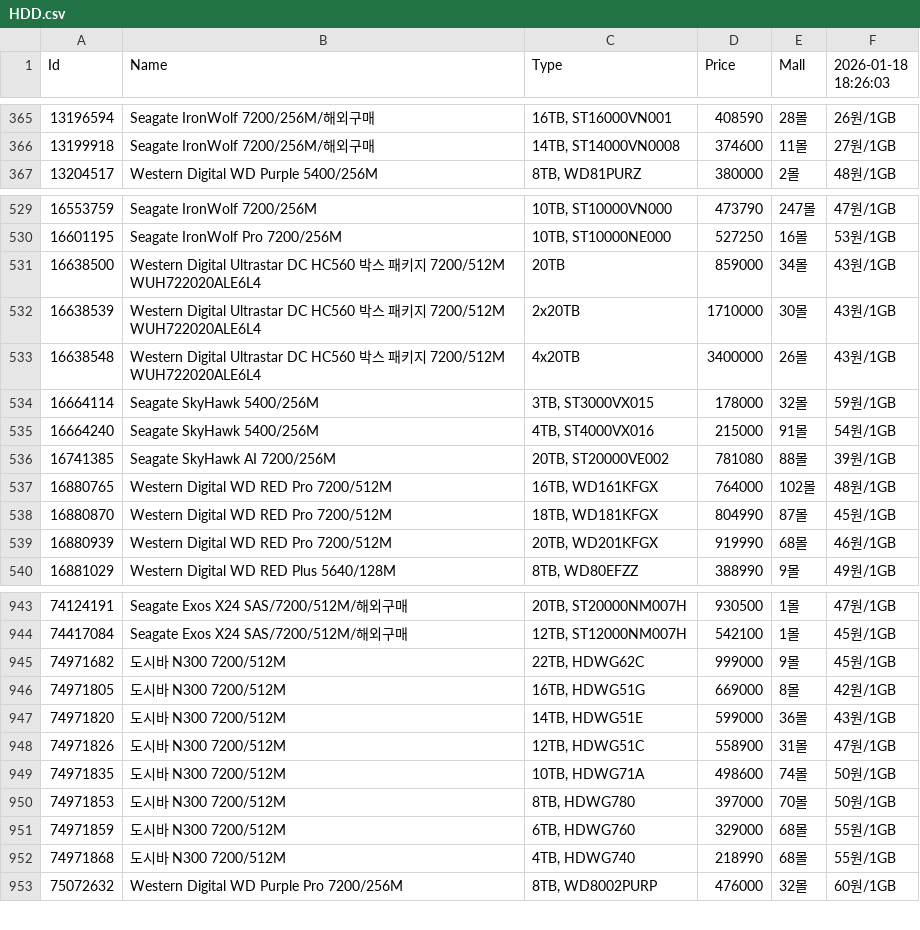
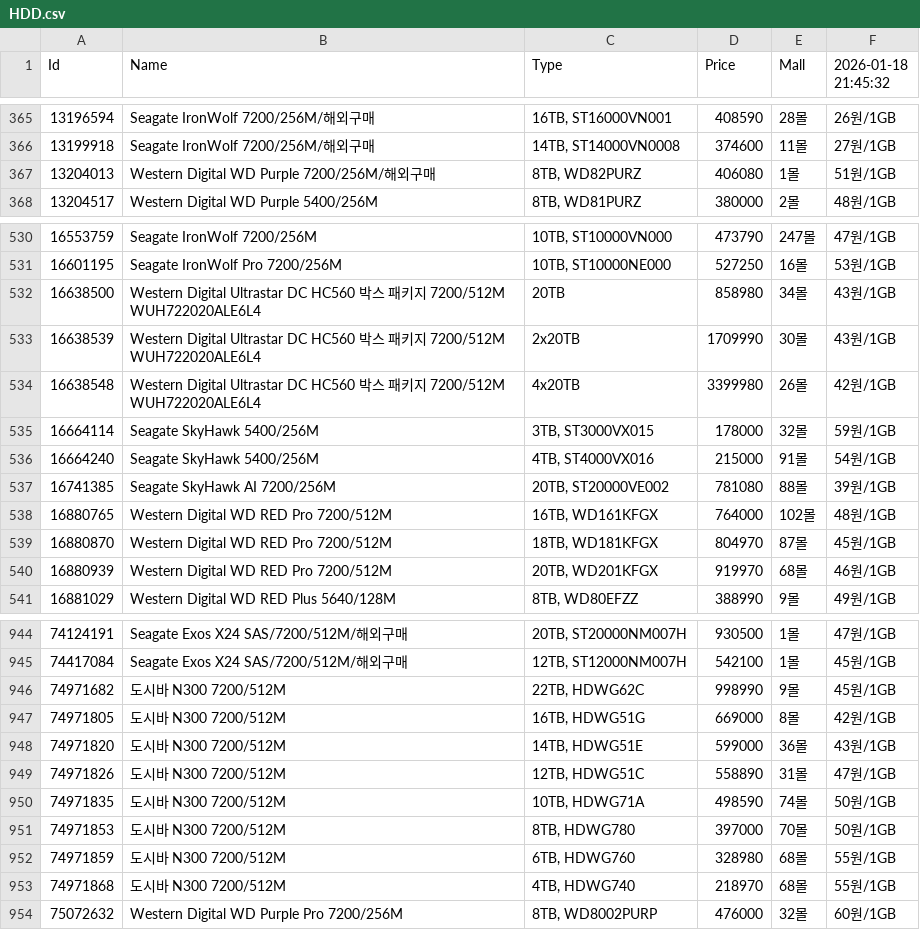
Before and after one commit to SSSSSSSSSSSSSSSSSSSSSSSSSSSSSSSSSSSSSun/Danawa-Crawler, a CSV file: crawl_data/HDD.csv, drawn as a sheet; only a part is shown, gaps mark what is left out; the diff covers the shown part only.

Commit message:
Bot - Auto Crawl | 2026-01-18 21:56:54

```diff
--- a/crawl_data/HDD.csv
+++ b/crawl_data/HDD.csv
@@ -1 +1 @@
-Id,Name,Type,Price,Mall,2026-01-18 18:26:03
+Id,Name,Type,Price,Mall,2026-01-18 21:45:32
@@ -366,2 +366,3 @@ Id,Name,Type,Price,Mall,2026-01-18 18:26:03
 13199918,Seagate IronWolf 7200/256M/해외구매,"14TB, ST14000VN0008",374600,11몰,27원/1GB
+13204013,Western Digital WD Purple 7200/256M/해외구매,"8TB, WD82PURZ",406080,1몰,51원/1GB
 13204517,Western Digital WD Purple 5400/256M,"8TB, WD81PURZ",380000,2몰,48원/1GB
@@ -530,5 +531,5 @@ Id,Name,Type,Price,Mall,2026-01-18 18:26:03
 16601195,Seagate IronWolf Pro 7200/256M,"10TB, ST10000NE000",527250,16몰,53원/1GB
-16638500,Western Digital Ultrastar DC HC560 박스 패키지 7200/512M WUH722020ALE6L4,20TB,859000,34몰,43원/1GB
-16638539,Western Digital Ultrastar DC HC560 박스 패키지 7200/512M WUH722020ALE6L4,2x20TB,1710000,30몰,43원/1GB
-16638548,Western Digital Ultrastar DC HC560 박스 패키지 7200/512M WUH722020ALE6L4,4x20TB,3400000,26몰,43원/1GB
+16638500,Western Digital Ultrastar DC HC560 박스 패키지 7200/512M WUH722020ALE6L4,20TB,858980,34몰,43원/1GB
+16638539,Western Digital Ultrastar DC HC560 박스 패키지 7200/512M WUH722020ALE6L4,2x20TB,1709990,30몰,43원/1GB
+16638548,Western Digital Ultrastar DC HC560 박스 패키지 7200/512M WUH722020ALE6L4,4x20TB,3399980,26몰,42원/1GB
 16664114,Seagate SkyHawk 5400/256M,"3TB, ST3000VX015",178000,32몰,59원/1GB
@@ -537,4 +538,4 @@ Id,Name,Type,Price,Mall,2026-01-18 18:26:03
 16880765,Western Digital WD RED Pro 7200/512M,"16TB, WD161KFGX",764000,102몰,48원/1GB
-16880870,Western Digital WD RED Pro 7200/512M,"18TB, WD181KFGX",804990,87몰,45원/1GB
-16880939,Western Digital WD RED Pro 7200/512M,"20TB, WD201KFGX",919990,68몰,46원/1GB
+16880870,Western Digital WD RED Pro 7200/512M,"18TB, WD181KFGX",804970,87몰,45원/1GB
+16880939,Western Digital WD RED Pro 7200/512M,"20TB, WD201KFGX",919970,68몰,46원/1GB
 16881029,Western Digital WD RED Plus 5640/128M,"8TB, WD80EFZZ",388990,9몰,49원/1GB
@@ -944,10 +945,10 @@ Id,Name,Type,Price,Mall,2026-01-18 18:26:03
 74417084,Seagate Exos X24 SAS/7200/512M/해외구매,"12TB, ST12000NM007H",542100,1몰,45원/1GB
-74971682,도시바 N300 7200/512M,"22TB, HDWG62C",999000,9몰,45원/1GB
+74971682,도시바 N300 7200/512M,"22TB, HDWG62C",998990,9몰,45원/1GB
 74971805,도시바 N300 7200/512M,"16TB, HDWG51G",669000,8몰,42원/1GB
 74971820,도시바 N300 7200/512M,"14TB, HDWG51E",599000,36몰,43원/1GB
-74971826,도시바 N300 7200/512M,"12TB, HDWG51C",558900,31몰,47원/1GB
-74971835,도시바 N300 7200/512M,"10TB, HDWG71A",498600,74몰,50원/1GB
+74971826,도시바 N300 7200/512M,"12TB, HDWG51C",558890,31몰,47원/1GB
+74971835,도시바 N300 7200/512M,"10TB, HDWG71A",498590,74몰,50원/1GB
 74971853,도시바 N300 7200/512M,"8TB, HDWG780",397000,70몰,50원/1GB
-74971859,도시바 N300 7200/512M,"6TB, HDWG760",329000,68몰,55원/1GB
-74971868,도시바 N300 7200/512M,"4TB, HDWG740",218990,68몰,55원/1GB
+74971859,도시바 N300 7200/512M,"6TB, HDWG760",328980,68몰,55원/1GB
+74971868,도시바 N300 7200/512M,"4TB, HDWG740",218970,68몰,55원/1GB
 75072632,Western Digital WD Purple Pro 7200/256M,"8TB, WD8002PURP",476000,32몰,60원/1GB
```
Also changed, not shown: 54 edited cells elsewhere in this file, crawl_data/AIO Cooler.csv, crawl_data/Air Cooler.csv, 7 other files.
